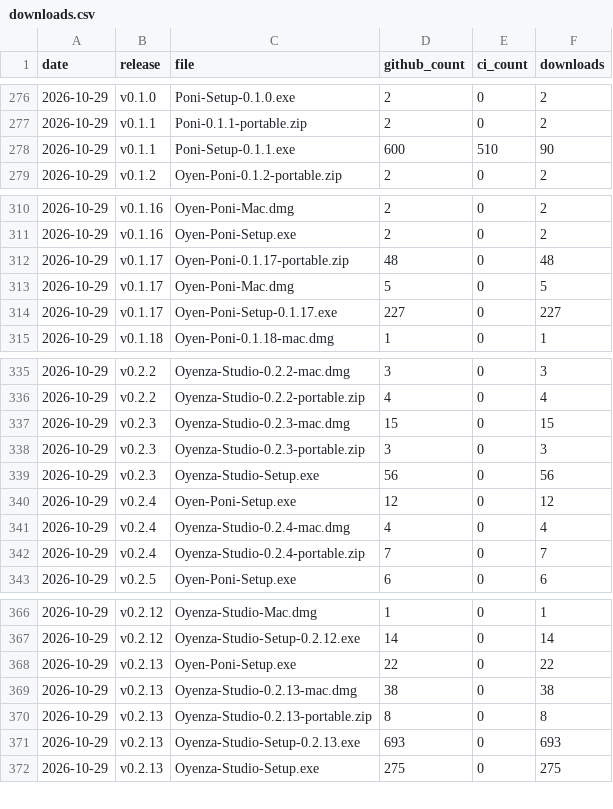
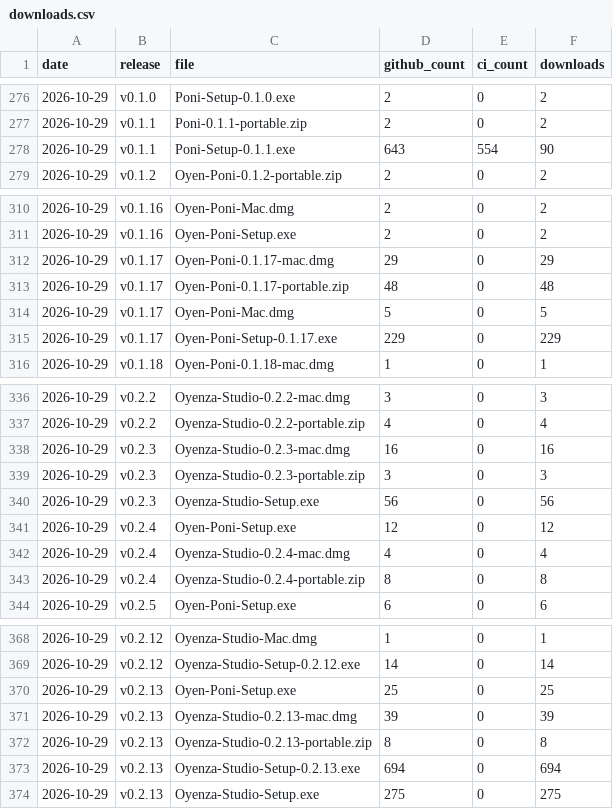
Before and after one commit to lucacadalora/oyenza-studio, a CSV file: data/downloads.csv, drawn as a sheet; only a part is shown, gaps mark what is left out; the diff covers the shown part only.

```diff
--- a/data/downloads.csv
+++ b/data/downloads.csv
@@ -277,3 +277,3 @@ date,release,file,github_count,ci_count,downloads
 2026-10-29,v0.1.1,Poni-0.1.1-portable.zip,2,0,2
-2026-10-29,v0.1.1,Poni-Setup-0.1.1.exe,600,510,90
+2026-10-29,v0.1.1,Poni-Setup-0.1.1.exe,643,554,90
 2026-10-29,v0.1.2,Oyen-Poni-0.1.2-portable.zip,2,0,2
@@ -311,5 +311,6 @@ date,release,file,github_count,ci_count,downloads
 2026-10-29,v0.1.16,Oyen-Poni-Setup.exe,2,0,2
+2026-10-29,v0.1.17,Oyen-Poni-0.1.17-mac.dmg,29,0,29
 2026-10-29,v0.1.17,Oyen-Poni-0.1.17-portable.zip,48,0,48
 2026-10-29,v0.1.17,Oyen-Poni-Mac.dmg,5,0,5
-2026-10-29,v0.1.17,Oyen-Poni-Setup-0.1.17.exe,227,0,227
+2026-10-29,v0.1.17,Oyen-Poni-Setup-0.1.17.exe,229,0,229
 2026-10-29,v0.1.18,Oyen-Poni-0.1.18-mac.dmg,1,0,1
@@ -336,3 +337,3 @@ date,release,file,github_count,ci_count,downloads
 2026-10-29,v0.2.2,Oyenza-Studio-0.2.2-portable.zip,4,0,4
-2026-10-29,v0.2.3,Oyenza-Studio-0.2.3-mac.dmg,15,0,15
+2026-10-29,v0.2.3,Oyenza-Studio-0.2.3-mac.dmg,16,0,16
 2026-10-29,v0.2.3,Oyenza-Studio-0.2.3-portable.zip,3,0,3
@@ -341,3 +342,3 @@ date,release,file,github_count,ci_count,downloads
 2026-10-29,v0.2.4,Oyenza-Studio-0.2.4-mac.dmg,4,0,4
-2026-10-29,v0.2.4,Oyenza-Studio-0.2.4-portable.zip,7,0,7
+2026-10-29,v0.2.4,Oyenza-Studio-0.2.4-portable.zip,8,0,8
 2026-10-29,v0.2.5,Oyen-Poni-Setup.exe,6,0,6
@@ -367,6 +369,6 @@ date,release,file,github_count,ci_count,downloads
 2026-10-29,v0.2.12,Oyenza-Studio-Setup-0.2.12.exe,14,0,14
-2026-10-29,v0.2.13,Oyen-Poni-Setup.exe,22,0,22
-2026-10-29,v0.2.13,Oyenza-Studio-0.2.13-mac.dmg,38,0,38
+2026-10-29,v0.2.13,Oyen-Poni-Setup.exe,25,0,25
+2026-10-29,v0.2.13,Oyenza-Studio-0.2.13-mac.dmg,39,0,39
 2026-10-29,v0.2.13,Oyenza-Studio-0.2.13-portable.zip,8,0,8
-2026-10-29,v0.2.13,Oyenza-Studio-Setup-0.2.13.exe,693,0,693
+2026-10-29,v0.2.13,Oyenza-Studio-Setup-0.2.13.exe,694,0,694
 2026-10-29,v0.2.13,Oyenza-Studio-Setup.exe,275,0,275
```
Also changed, not shown: 15 added rows and 11 edited cells elsewhere in this file, data/ci-downloads.csv, 5 other files.
